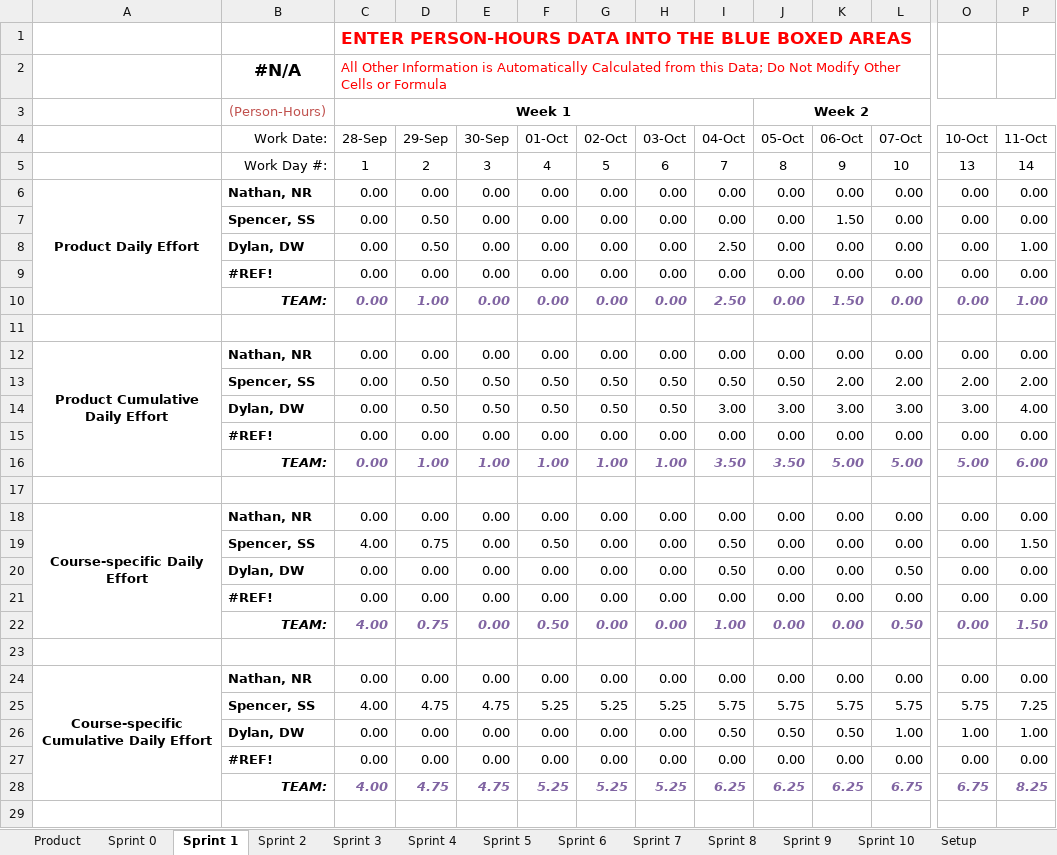
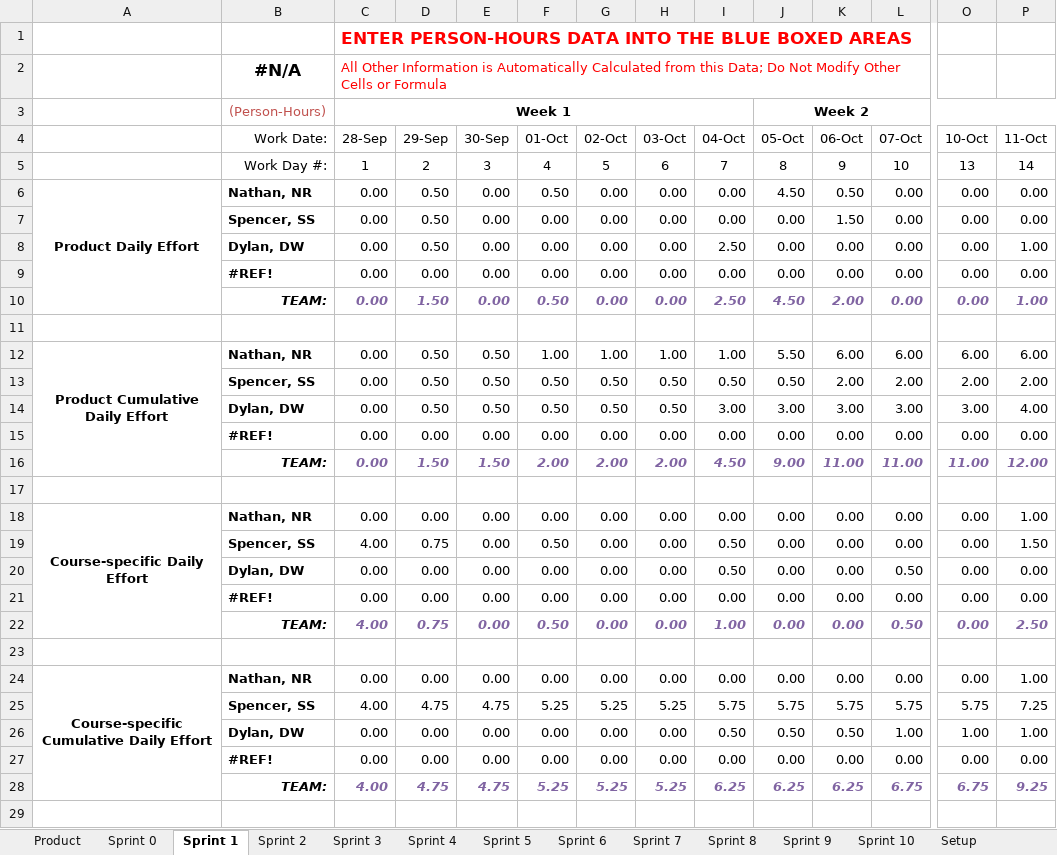
Before and after one commit to spesmit/hotspotter, an Excel workbook: Management/TeamEffort.xlsm, sheet Sprint 1, drawn as a sheet; only a part is shown, gaps mark what is left out; values as stored, in another font and other column widths than the file's, no borders; charts and pictures not drawn; removed rows and columns are numbered as before the commit, all else as after; rows hold the shown columns only; the diff covers the shown part only; the diff names each change by its address in the sheet, - before the commit and + after, or states it on an @@ line.

```diff
--- a/Management/TeamEffort.xlsm (sheet Sprint 1)
+++ b/Management/TeamEffort.xlsm (sheet Sprint 1)
-D6 (29-Sep): 0.00
+D6 (29-Sep): 0.50
-F6 (01-Oct): 0.00
+F6 (01-Oct): 0.50
-J6 (05-Oct): 0.00
+J6 (05-Oct): 4.50
-K6 (06-Oct): 0.00
+K6 (06-Oct): 0.50
-D10 (29-Sep): 1.00
+D10 (29-Sep): 1.50
-F10 (01-Oct): 0.00
+F10 (01-Oct): 0.50
-J10 (05-Oct): 0.00
+J10 (05-Oct): 4.50
-K10 (06-Oct): 1.50
+K10 (06-Oct): 2.00
-row 12: Product Cumulative Daily Effort | Nathan, NR | 0.00 | 0.00 | 0.00 | 0.00 | 0.00 | 0.00 | 0.00 | 0.00 | 0.00 | 0.00 | 0.00 | 0.00
+row 12: Product Cumulative Daily Effort | Nathan, NR | 0.00 | 0.50 | 0.50 | 1.00 | 1.00 | 1.00 | 1.00 | 5.50 | 6.00 | 6.00 | 6.00 | 6.00
-row 16:  | TEAM: | 0.00 | 1.00 | 1.00 | 1.00 | 1.00 | 1.00 | 3.50 | 3.50 | 5.00 | 5.00 | 5.00 | 6.00
+row 16:  | TEAM: | 0.00 | 1.50 | 1.50 | 2.00 | 2.00 | 2.00 | 4.50 | 9.00 | 11.00 | 11.00 | 11.00 | 12.00
-P18 (11-Oct): 0.00
+P18 (11-Oct): 1.00
-P22 (11-Oct): 1.50
+P22 (11-Oct): 2.50
-P24 (11-Oct): 0.00
+P24 (11-Oct): 1.00
-P28 (11-Oct): 8.25
+P28 (11-Oct): 9.25
```
Also changed, not shown: 4 added rows, 4 removed rows and 5 edited cells elsewhere in this sheet, sheet Product, sheet Sprint 0, charts or pictures.
